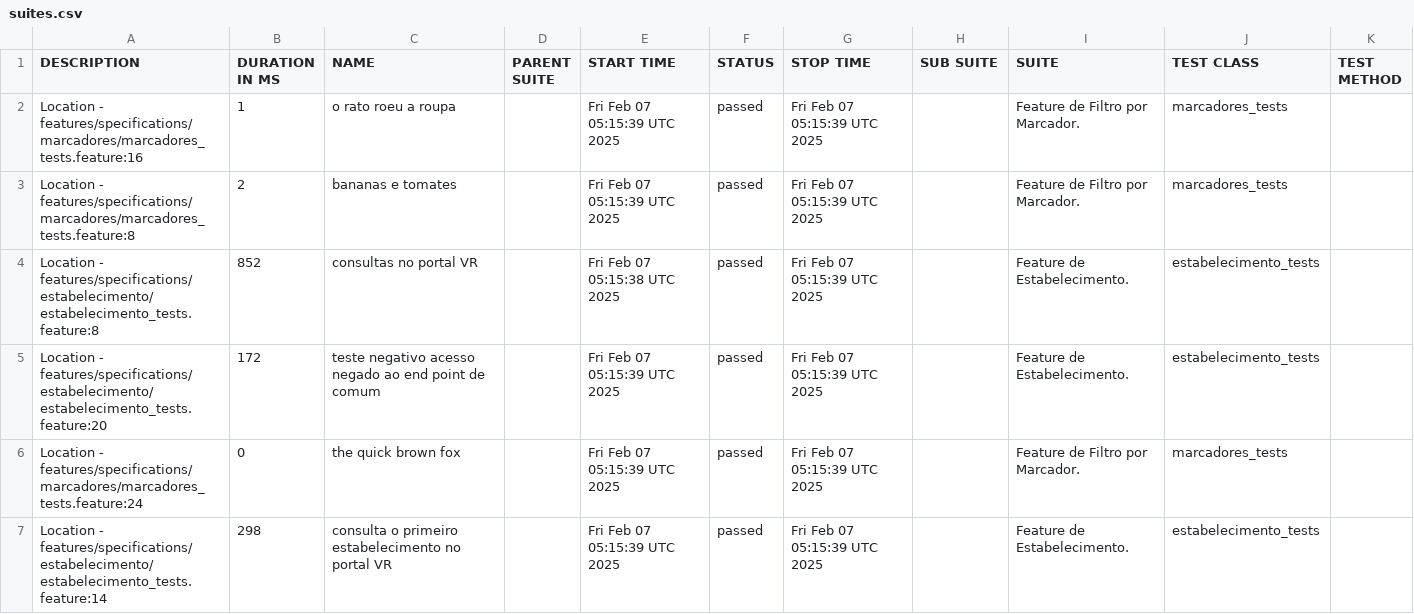
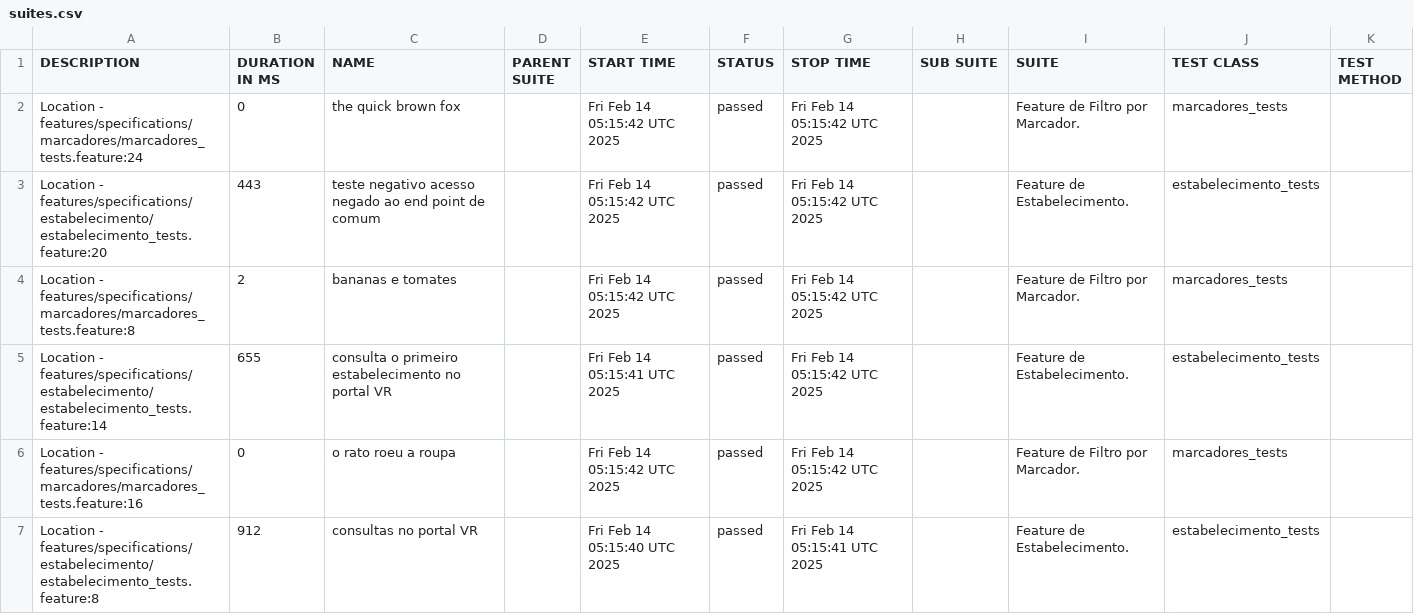
Before and after one commit to reinaldorossetti/cucumber_ruby_httparty, a CSV file: allure-report/data/suites.csv, drawn as a sheet.

```diff
--- a/allure-report/data/suites.csv
+++ b/allure-report/data/suites.csv
@@ -1,7 +1,7 @@
 "DESCRIPTION","DURATION IN MS","NAME","PARENT SUITE","START TIME","STATUS","STOP TIME","SUB SUITE","SUITE","TEST CLASS","TEST METHOD"
-"Location - features/specifications/marcadores/marcadores_tests.feature:16","1","o rato roeu a roupa","","Fri Feb 07 05:15:39 UTC 2025","passed","Fri Feb 07 05:15:39 UTC 2025","","Feature de Filtro por Marcador.","marcadores_tests",""
-"Location - features/specifications/marcadores/marcadores_tests.feature:8","2","bananas e tomates","","Fri Feb 07 05:15:39 UTC 2025","passed","Fri Feb 07 05:15:39 UTC 2025","","Feature de Filtro por Marcador.","marcadores_tests",""
-"Location - features/specifications/estabelecimento/estabelecimento_tests.feature:8","852","consultas no portal VR","","Fri Feb 07 05:15:38 UTC 2025","passed","Fri Feb 07 05:15:39 UTC 2025","","Feature de Estabelecimento.","estabelecimento_tests",""
-"Location - features/specifications/estabelecimento/estabelecimento_tests.feature:20","172","teste negativo acesso negado ao end point de comum","","Fri Feb 07 05:15:39 UTC 2025","passed","Fri Feb 07 05:15:39 UTC 2025","","Feature de Estabelecimento.","estabelecimento_tests",""
-"Location - features/specifications/marcadores/marcadores_tests.feature:24","0","the quick brown fox","","Fri Feb 07 05:15:39 UTC 2025","passed","Fri Feb 07 05:15:39 UTC 2025","","Feature de Filtro por Marcador.","marcadores_tests",""
-"Location - features/specifications/estabelecimento/estabelecimento_tests.feature:14","298","consulta o primeiro estabelecimento no portal VR","","Fri Feb 07 05:15:39 UTC 2025","passed","Fri Feb 07 05:15:39 UTC 2025","","Feature de Estabelecimento.","estabelecimento_tests",""
+"Location - features/specifications/marcadores/marcadores_tests.feature:24","0","the quick brown fox","","Fri Feb 14 05:15:42 UTC 2025","passed","Fri Feb 14 05:15:42 UTC 2025","","Feature de Filtro por Marcador.","marcadores_tests",""
+"Location - features/specifications/estabelecimento/estabelecimento_tests.feature:20","443","teste negativo acesso negado ao end point de comum","","Fri Feb 14 05:15:42 UTC 2025","passed","Fri Feb 14 05:15:42 UTC 2025","","Feature de Estabelecimento.","estabelecimento_tests",""
+"Location - features/specifications/marcadores/marcadores_tests.feature:8","2","bananas e tomates","","Fri Feb 14 05:15:42 UTC 2025","passed","Fri Feb 14 05:15:42 UTC 2025","","Feature de Filtro por Marcador.","marcadores_tests",""
+"Location - features/specifications/estabelecimento/estabelecimento_tests.feature:14","655","consulta o primeiro estabelecimento no portal VR","","Fri Feb 14 05:15:41 UTC 2025","passed","Fri Feb 14 05:15:42 UTC 2025","","Feature de Estabelecimento.","estabelecimento_tests",""
+"Location - features/specifications/marcadores/marcadores_tests.feature:16","0","o rato roeu a roupa","","Fri Feb 14 05:15:42 UTC 2025","passed","Fri Feb 14 05:15:42 UTC 2025","","Feature de Filtro por Marcador.","marcadores_tests",""
+"Location - features/specifications/estabelecimento/estabelecimento_tests.feature:8","912","consultas no portal VR","","Fri Feb 14 05:15:40 UTC 2025","passed","Fri Feb 14 05:15:41 UTC 2025","","Feature de Estabelecimento.","estabelecimento_tests",""
```
Also changed, not shown: allure-report/data/behaviors.csv, 32 other files.
